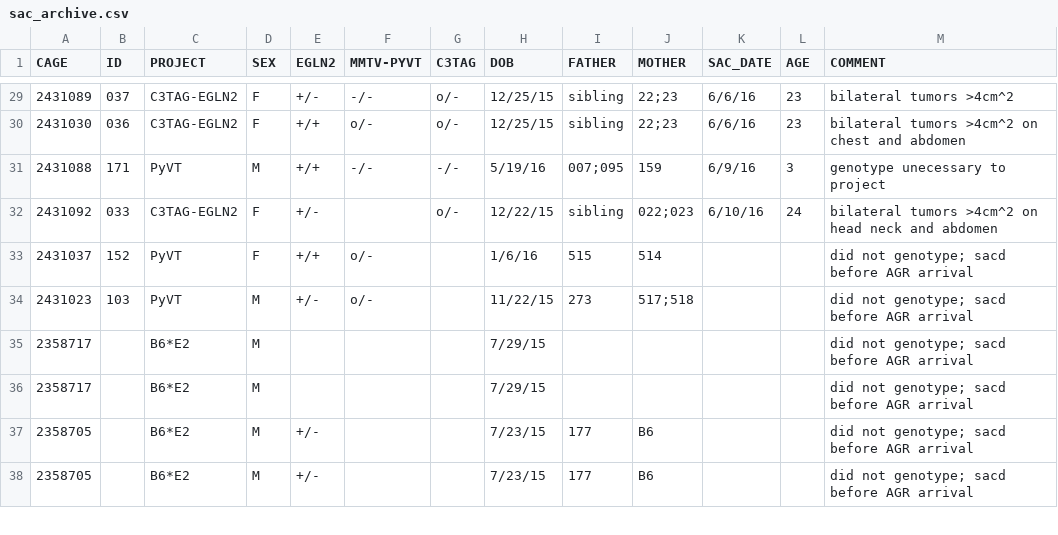
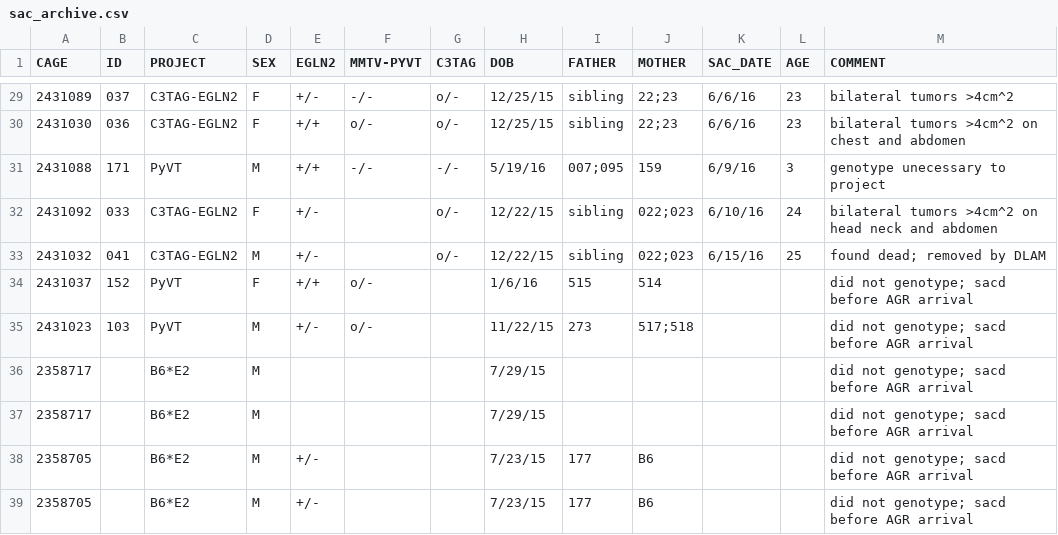
Before and after one commit to qzhanglab/animal_tracking, a CSV file: sac_archive.csv, drawn as a sheet; only a part is shown, gaps mark what is left out; the diff names each change by its address in the sheet, - before the commit and + after, or states it on an @@ line.

Commit message:
041 dead; sep B6*E2 for mating; pair 169 101

```diff
--- a/sac_archive.csv
+++ b/sac_archive.csv
+row 33: 2431032 | 041 | C3TAG-EGLN2 | M | +/- |  | o/- | 12/22/15 | sibling | 022;023 | 6/15/16 | 25 | found dead; removed by DLAM
```
Also changed, not shown: master_animal_list.csv.
